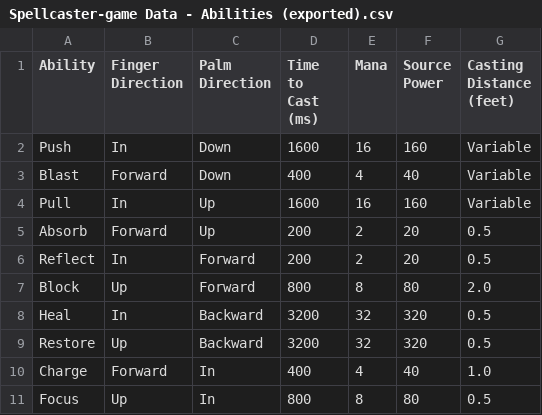
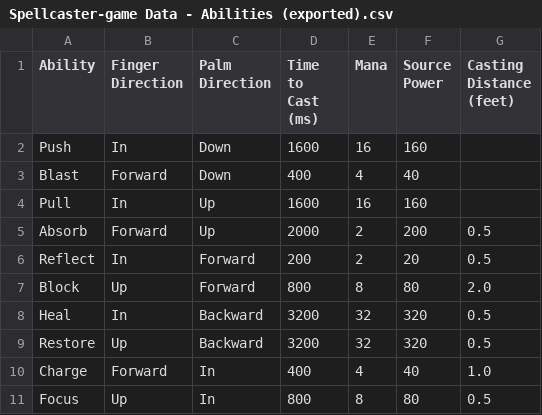
Before and after one commit to pbobell/spellcasting-game, a CSV file: abilities/Spellcaster-game Data - Abilities (exported).csv, drawn as a sheet; the diff names each change by its address in the sheet, - before the commit and + after, or states it on an @@ line.

Commit message:
Adds sync from Google Sheets
Configured to read from https://docs.google.com/spreadsheets/d/1d5w2K-tNZQE5ha3zkM9kXo57mmDBhcMvirni0_gIC4s/edit?gid=1003380244#gid=1003380244

(made viewable to anyone with the link)

```diff
--- a/abilities/Spellcaster-game Data - Abilities (exported).csv
+++ b/abilities/Spellcaster-game Data - Abilities (exported).csv
-G2:G4 (Casting Distance (feet)): Variable
+G2:G4 (Casting Distance (feet)): (empty)
-D5 (Time to Cast (ms)): 200
+D5 (Time to Cast (ms)): 2000
-F5 (Source Power): 20
+F5 (Source Power): 200
```
Also changed, not shown: 17 other files.
